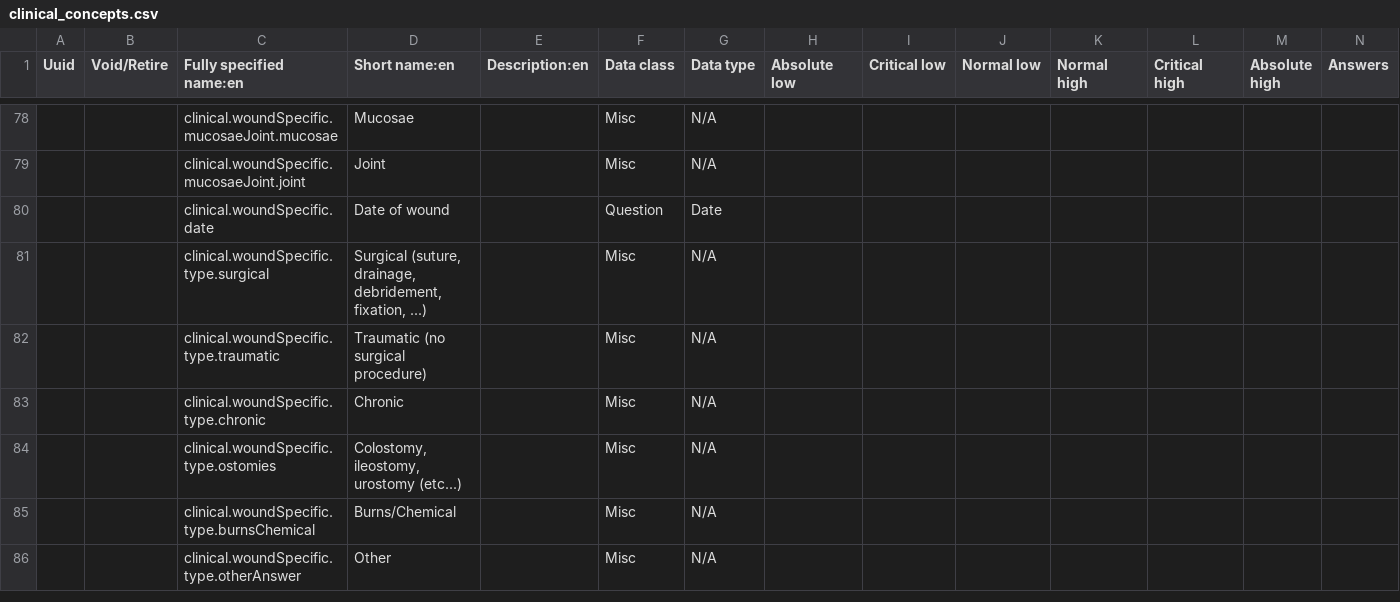
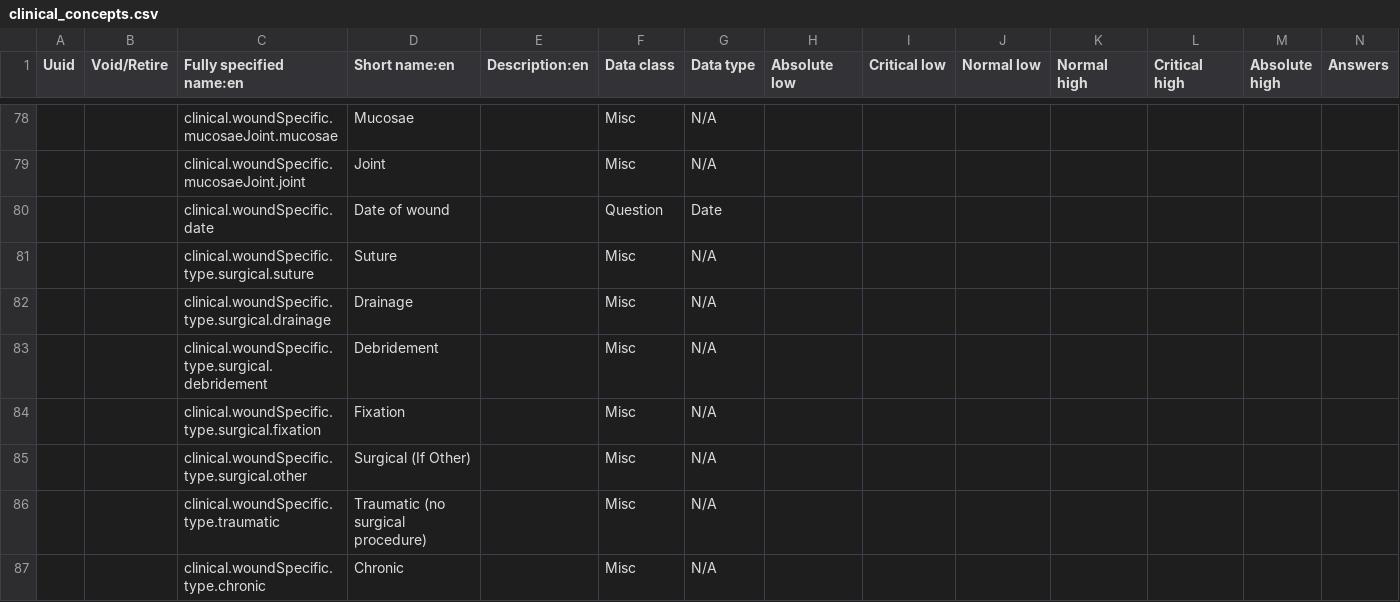
Before and after one commit to Belal-Noory/kunduz-wcc-bahmni-config, a CSV file: openmrs-module-initializer/configuration/concepts/clinical_concepts.csv, drawn as a sheet; only a part is shown, gaps mark what is left out; the shorter side is filled out with more unchanged rows; addresses are those after the commit; rows hold the shown columns only; the diff names each change by its address in the sheet, - before the commit and + after, or states it on an @@ line.

Commit message:
assessment form changed and added seperate answers for surgical wound

```diff
--- a/openmrs-module-initializer/configuration/concepts/clinical_concepts.csv
+++ b/openmrs-module-initializer/configuration/concepts/clinical_concepts.csv
+row 81:  |  | clinical.woundSpecific.type.surgical.suture | Suture |  | Misc | N/A
+row 82:  |  | clinical.woundSpecific.type.surgical.drainage | Drainage |  | Misc | N/A
+row 83:  |  | clinical.woundSpecific.type.surgical.debridement | Debridement |  | Misc | N/A
+row 84:  |  | clinical.woundSpecific.type.surgical.fixation | Fixation |  | Misc | N/A
-C85 (Fully specified name:en): clinical.woundSpecific.type.surgical
+C85 (Fully specified name:en): clinical.woundSpecific.type.surgical.other
-D85 (Short name:en): Surgical (suture, drainage, debridement, fixation, ...)
+D85 (Short name:en): Surgical (If Other)
```
Also changed, not shown: 1 other file.
